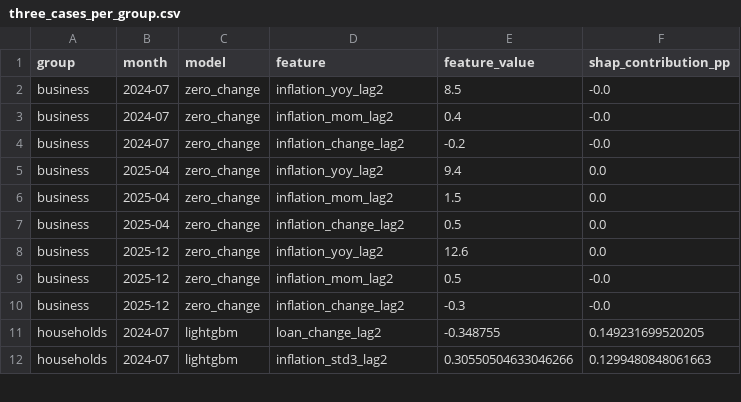
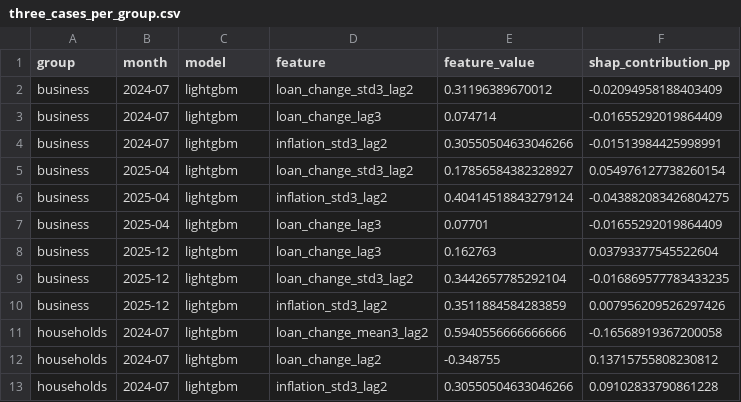
Before and after one commit to BEJLIKAN/fintech-nbk-rates, a CSV file: results/reproduced/stage4_results/three_cases_per_group.csv, drawn as a sheet; only a part is shown; the diff covers the shown part only.

Commit message:
Обновлены результаты финальной оценки и SHAP

```diff
--- a/results/reproduced/stage4_results/three_cases_per_group.csv
+++ b/results/reproduced/stage4_results/three_cases_per_group.csv
@@ -1,12 +1,13 @@
 group,month,model,feature,feature_value,shap_contribution_pp
-business,2024-07,zero_change,inflation_yoy_lag2,8.5,-0.0
-business,2024-07,zero_change,inflation_mom_lag2,0.4,-0.0
-business,2024-07,zero_change,inflation_change_lag2,-0.2,-0.0
-business,2025-04,zero_change,inflation_yoy_lag2,9.4,0.0
-business,2025-04,zero_change,inflation_mom_lag2,1.5,0.0
-business,2025-04,zero_change,inflation_change_lag2,0.5,0.0
-business,2025-12,zero_change,inflation_yoy_lag2,12.6,0.0
-business,2025-12,zero_change,inflation_mom_lag2,0.5,-0.0
-business,2025-12,zero_change,inflation_change_lag2,-0.3,-0.0
-households,2024-07,lightgbm,loan_change_lag2,-0.348755,0.149231699520205
-households,2024-07,lightgbm,inflation_std3_lag2,0.30550504633046266,0.1299480848061663
+business,2024-07,lightgbm,loan_change_std3_lag2,0.31196389670012,-0.02094958188403409
+business,2024-07,lightgbm,loan_change_lag3,0.074714,-0.01655292019864409
+business,2024-07,lightgbm,inflation_std3_lag2,0.30550504633046266,-0.01513984425998991
+business,2025-04,lightgbm,loan_change_std3_lag2,0.17856584382328927,0.054976127738260154
+business,2025-04,lightgbm,inflation_std3_lag2,0.40414518843279124,-0.043882083426804275
+business,2025-04,lightgbm,loan_change_lag3,0.07701,-0.01655292019864409
+business,2025-12,lightgbm,loan_change_lag3,0.162763,0.03793377545522604
+business,2025-12,lightgbm,loan_change_std3_lag2,0.3442657785292104,-0.016869577783433235
+business,2025-12,lightgbm,inflation_std3_lag2,0.3511884584283859,0.007956209526297426
+households,2024-07,lightgbm,loan_change_mean3_lag2,0.5940556666666666,-0.16568919367200058
+households,2024-07,lightgbm,loan_change_lag2,-0.348755,0.13715755808230812
+households,2024-07,lightgbm,inflation_std3_lag2,0.30550504633046266,0.09102833790861228
```
Also changed, not shown: 1 removed row and 16 edited cells elsewhere in this file, results/reproduced/stage4_results/psi_results.csv, results/reproduced/stage4_results/scenario_money_equivalent.csv, 15 other files.
